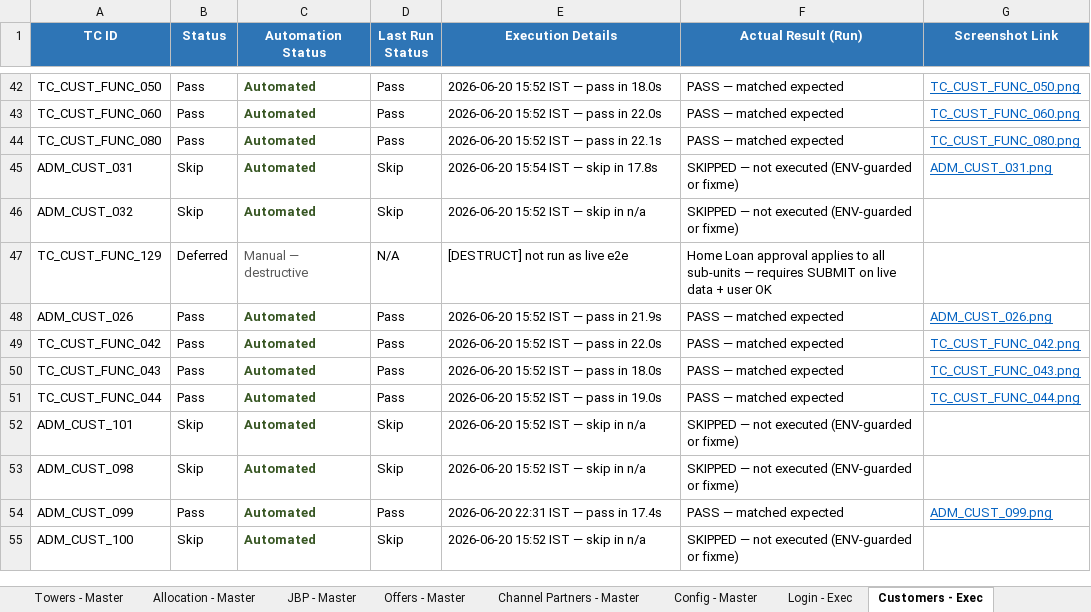
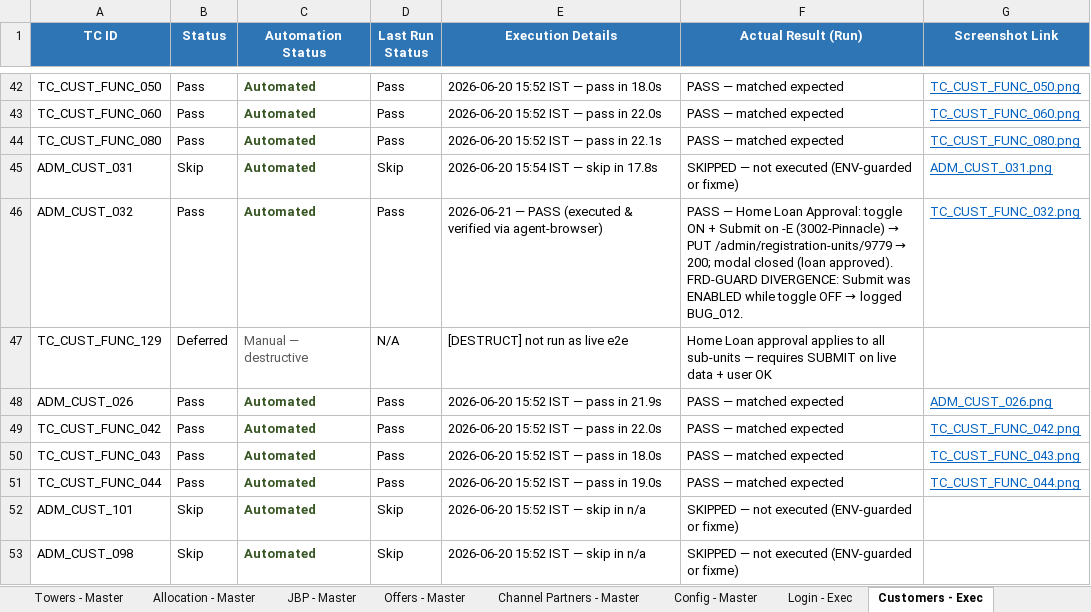
Before and after one commit to Anjalijha2/AI-Automation-hoabl, an Excel workbook: manual-qa-repository/07-execution/TestCases-AdminPortal.xlsx, sheet Customers - Exec, drawn as a sheet; only a part is shown, gaps mark what is left out; the shorter side is filled out with more unchanged rows; values as stored, in another font and other column widths than the file's, no borders; the diff names each change by its address in the sheet, - before the commit and + after, or states it on an @@ line.

```diff
--- a/manual-qa-repository/07-execution/TestCases-AdminPortal.xlsx (sheet Customers - Exec)
+++ b/manual-qa-repository/07-execution/TestCases-AdminPortal.xlsx (sheet Customers - Exec)
-B46 (Status): Skip
+B46 (Status): Pass
-D46 (Last Run Status): Skip
+D46 (Last Run Status): Pass
-E46 (Execution Details): 2026-06-20 15:52 IST — skip in n/a
+E46 (Execution Details): 2026-06-21 — PASS (executed & verified via agent-browser)
@@ F46 (Actual Result (Run)): SKIPPED — not executed (ENV-guarded or fixme) → PASS — Home Loan Approval: toggle ON + Submit on -E (3002-Pinnacle) → PUT /admin/registration-units/9779 → 200; modal closed (loan approved). FRD-GUARD DIVERGENCE: Submit was ENABLED while toggle OFF → logged BUG_012. @@
-G46 (Screenshot Link): (empty)
+G46 (Screenshot Link): TC_CUST_FUNC_032.png
```
Also changed, not shown: sheet Customers - Master, 2 other files.
